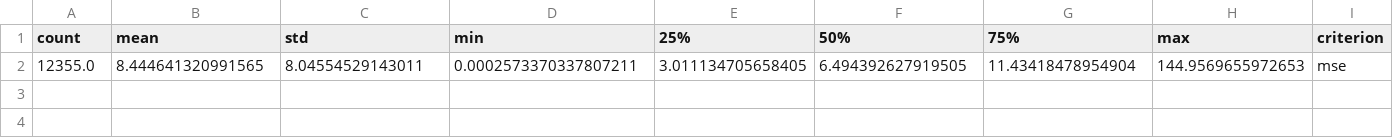
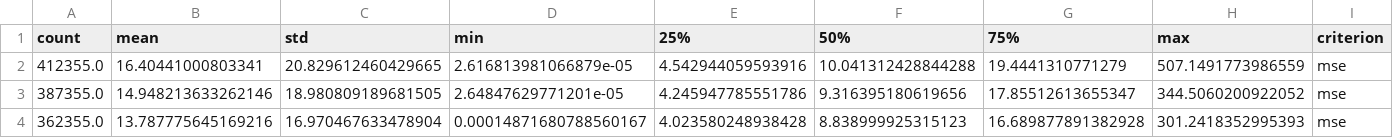
Before and after one commit to TuxML/lastresults-ML, a CSV file: results.csv, drawn as a sheet; only a part is shown; removed rows and columns are numbered as before the commit, all else as after; rows hold the shown columns only; the diff names each change by its address in the sheet, - before the commit and + after, or states it on an @@ line.

```diff
--- a/results.csv
+++ b/results.csv
-row 2: 12355.0 | 8.444641320991565 | 8.04554529143011 | 0.0002573370337807211 | 3.011134705658405 | 6.494392627919505 | 11.43418478954904 | 144.9569655972653 | mse
+row 2: 412355.0 | 16.40441000803341 | 20.829612460429665 | 2.616813981066879e-05 | 4.542944059593916 | 10.041312428844288 | 19.4441310771279 | 507.1491773986559 | mse
+row 3: 387355.0 | 14.948213633262146 | 18.980809189681505 | 2.64847629771201e-05 | 4.245947785551786 | 9.316395180619656 | 17.85512613655347 | 344.5060200922052 | mse
+row 4: 362355.0 | 13.787775645169216 | 16.970467633478904 | 0.00014871680788560167 | 4.023580248938428 | 8.838999925315123 | 16.689877891382928 | 301.2418352995393 | mse
```
Also changed, not shown: 3 other files.
